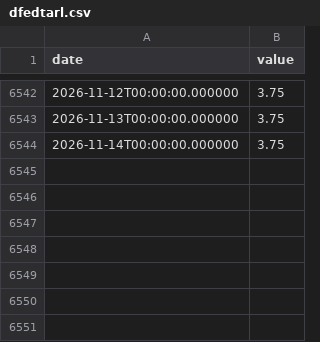
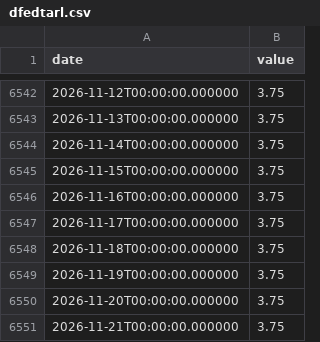
Before and after one commit to fartbagxp/economics, a CSV file: data/raw/dfedtarl.csv, drawn as a sheet; only a part is shown, gaps mark what is left out.

```diff
--- a/data/raw/dfedtarl.csv
+++ b/data/raw/dfedtarl.csv
@@ -6544 +6544,8 @@ date,value
 2026-11-14T00:00:00.000000,3.75
+2026-11-15T00:00:00.000000,3.75
+2026-11-16T00:00:00.000000,3.75
+2026-11-17T00:00:00.000000,3.75
+2026-11-18T00:00:00.000000,3.75
+2026-11-19T00:00:00.000000,3.75
+2026-11-20T00:00:00.000000,3.75
+2026-11-21T00:00:00.000000,3.75
```
Also changed, not shown: data/raw/dcoilbrenteu.csv, data/raw/dfedtaru.csv, 17 other files.
